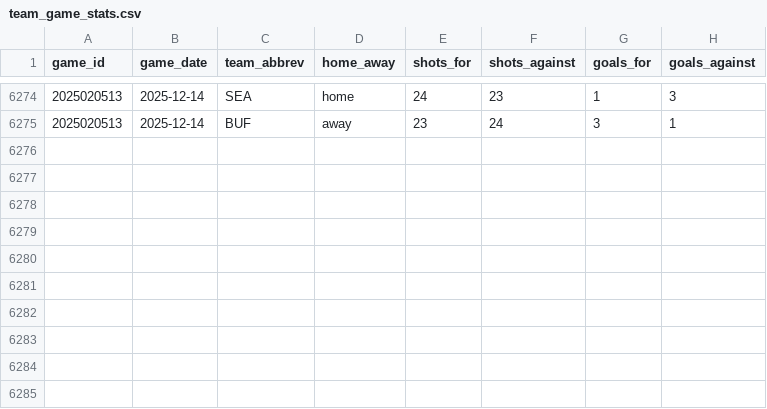
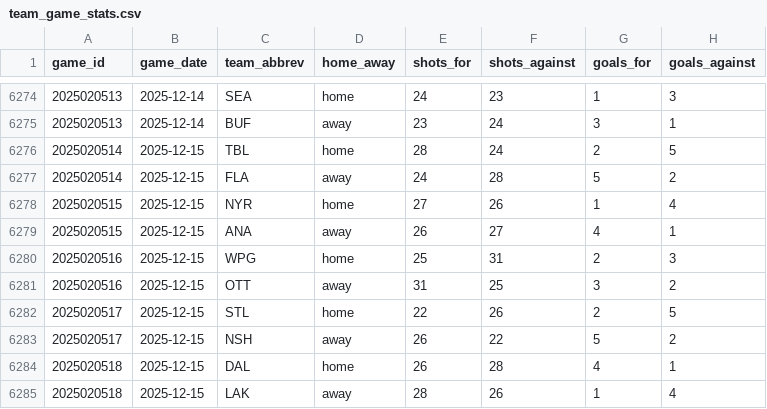
Before and after one commit to naustin1117/oddsAnalyzer, a CSV file: data/team_game_stats.csv, drawn as a sheet; only a part is shown, gaps mark what is left out; the diff names each change by its address in the sheet, - before the commit and + after, or states it on an @@ line.

```diff
--- a/data/team_game_stats.csv
+++ b/data/team_game_stats.csv
+row 6276: 2025020514 | 2025-12-15 | TBL | home | 28 | 24 | 2 | 5
+row 6277: 2025020514 | 2025-12-15 | FLA | away | 24 | 28 | 5 | 2
+row 6278: 2025020515 | 2025-12-15 | NYR | home | 27 | 26 | 1 | 4
+row 6279: 2025020515 | 2025-12-15 | ANA | away | 26 | 27 | 4 | 1
+row 6280: 2025020516 | 2025-12-15 | WPG | home | 25 | 31 | 2 | 3
+row 6281: 2025020516 | 2025-12-15 | OTT | away | 31 | 25 | 3 | 2
+row 6282: 2025020517 | 2025-12-15 | STL | home | 22 | 26 | 2 | 5
+row 6283: 2025020517 | 2025-12-15 | NSH | away | 26 | 22 | 5 | 2
+row 6284: 2025020518 | 2025-12-15 | DAL | home | 26 | 28 | 4 | 1
+row 6285: 2025020518 | 2025-12-15 | LAK | away | 28 | 26 | 1 | 4
```
Also changed, not shown: 2 other files.
